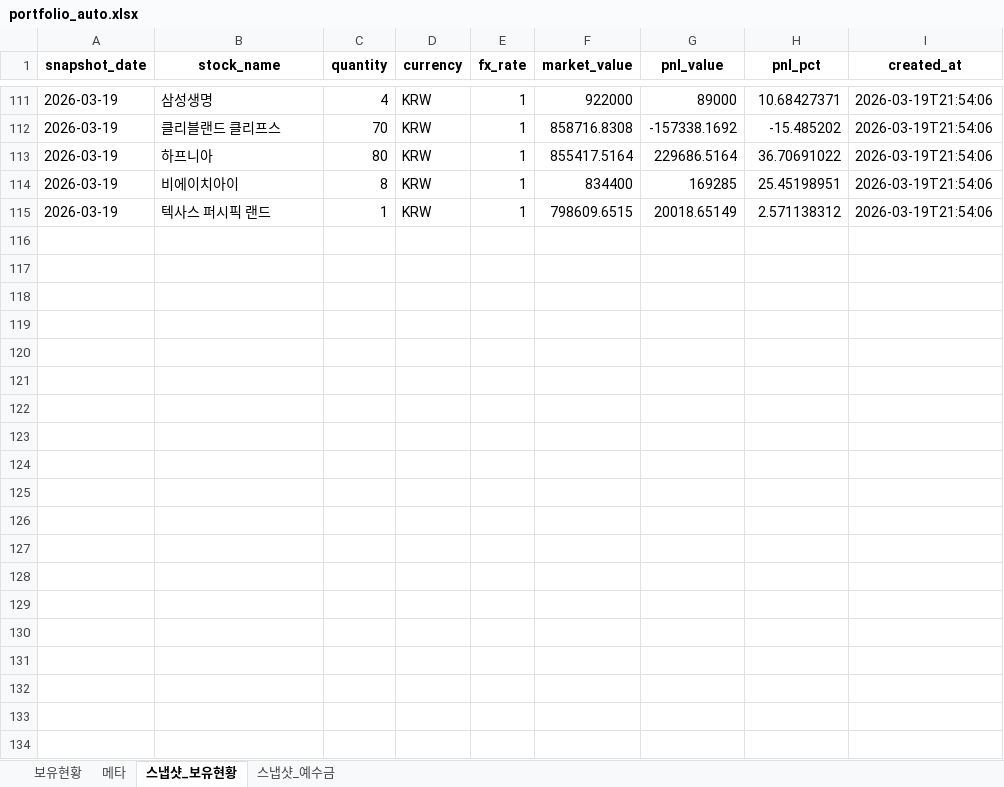
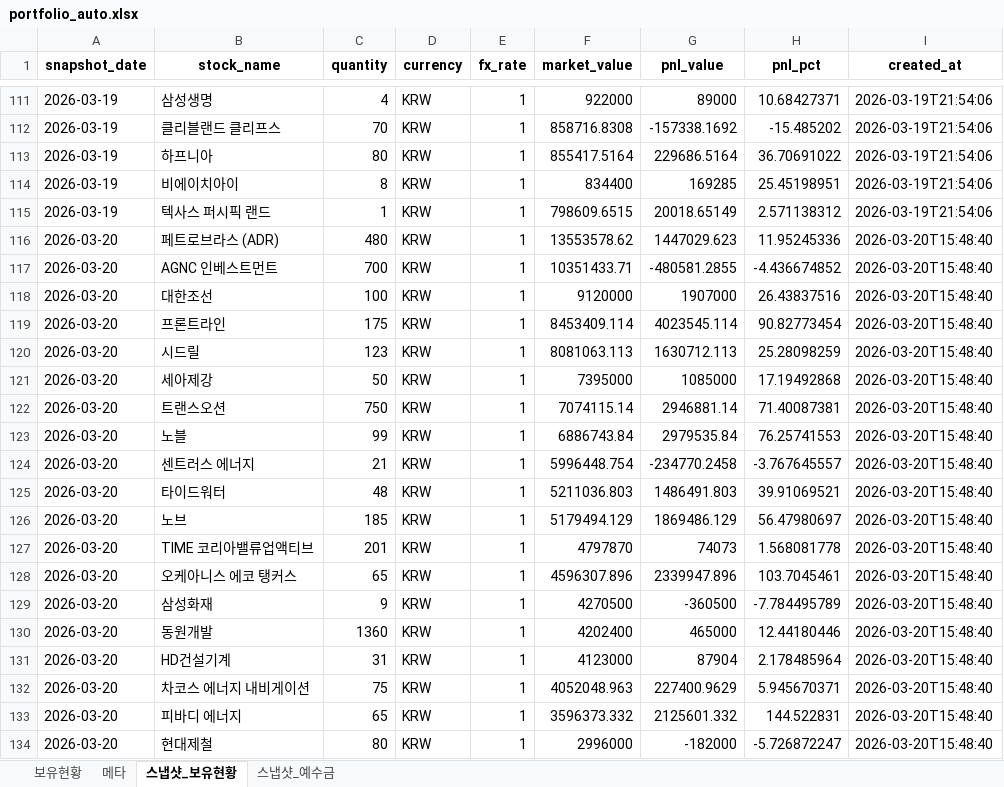
Before and after one commit to ssungjun83/invest_diary, an Excel workbook: portfolio_auto.xlsx, sheet 스냅샷_보유현황, drawn as a sheet; only a part is shown, gaps mark what is left out; values as stored, in another font and other column widths than the file's, no borders; the diff covers the shown part only; the diff names each change by its address in the sheet, - before the commit and + after, or states it on an @@ line.

Commit message:
auto: portfolio snapshot 2026-03-20 (2026-03-20T15:48:40)

```diff
--- a/portfolio_auto.xlsx (sheet 스냅샷_보유현황)
+++ b/portfolio_auto.xlsx (sheet 스냅샷_보유현황)
+row 116: 2026-03-20 | 페트로브라스 (ADR) | 480 | KRW | 1 | 13553578.62 | 1447029.623 | 11.95245336 | 2026-03-20T15:48:40
+row 117: 2026-03-20 | AGNC 인베스트먼트 | 700 | KRW | 1 | 10351433.71 | -480581.2855 | -4.436674852 | 2026-03-20T15:48:40
+row 118: 2026-03-20 | 대한조선 | 100 | KRW | 1 | 9120000 | 1907000 | 26.43837516 | 2026-03-20T15:48:40
+row 119: 2026-03-20 | 프론트라인 | 175 | KRW | 1 | 8453409.114 | 4023545.114 | 90.82773454 | 2026-03-20T15:48:40
+row 120: 2026-03-20 | 시드릴 | 123 | KRW | 1 | 8081063.113 | 1630712.113 | 25.28098259 | 2026-03-20T15:48:40
+row 121: 2026-03-20 | 세아제강 | 50 | KRW | 1 | 7395000 | 1085000 | 17.19492868 | 2026-03-20T15:48:40
+row 122: 2026-03-20 | 트랜스오션 | 750 | KRW | 1 | 7074115.14 | 2946881.14 | 71.40087381 | 2026-03-20T15:48:40
+row 123: 2026-03-20 | 노블 | 99 | KRW | 1 | 6886743.84 | 2979535.84 | 76.25741553 | 2026-03-20T15:48:40
+row 124: 2026-03-20 | 센트러스 에너지 | 21 | KRW | 1 | 5996448.754 | -234770.2458 | -3.767645557 | 2026-03-20T15:48:40
+row 125: 2026-03-20 | 타이드워터 | 48 | KRW | 1 | 5211036.803 | 1486491.803 | 39.91069521 | 2026-03-20T15:48:40
+row 126: 2026-03-20 | 노브 | 185 | KRW | 1 | 5179494.129 | 1869486.129 | 56.47980697 | 2026-03-20T15:48:40
+row 127: 2026-03-20 | TIME 코리아밸류업액티브 | 201 | KRW | 1 | 4797870 | 74073 | 1.568081778 | 2026-03-20T15:48:40
+row 128: 2026-03-20 | 오케아니스 에코 탱커스 | 65 | KRW | 1 | 4596307.896 | 2339947.896 | 103.7045461 | 2026-03-20T15:48:40
+row 129: 2026-03-20 | 삼성화재 | 9 | KRW | 1 | 4270500 | -360500 | -7.784495789 | 2026-03-20T15:48:40
+row 130: 2026-03-20 | 동원개발 | 1360 | KRW | 1 | 4202400 | 465000 | 12.44180446 | 2026-03-20T15:48:40
+row 131: 2026-03-20 | HD건설기계 | 31 | KRW | 1 | 4123000 | 87904 | 2.178485964 | 2026-03-20T15:48:40
+row 132: 2026-03-20 | 차코스 에너지 내비게이션 | 75 | KRW | 1 | 4052048.963 | 227400.9629 | 5.945670371 | 2026-03-20T15:48:40
+row 133: 2026-03-20 | 피바디 에너지 | 65 | KRW | 1 | 3596373.332 | 2125601.332 | 144.522831 | 2026-03-20T15:48:40
+row 134: 2026-03-20 | 현대제철 | 80 | KRW | 1 | 2996000 | -182000 | -5.726872247 | 2026-03-20T15:48:40
```
Also changed, not shown: 21 added rows elsewhere in this sheet, sheet 보유현황, sheet 스냅샷_예수금, sheet 메타.
